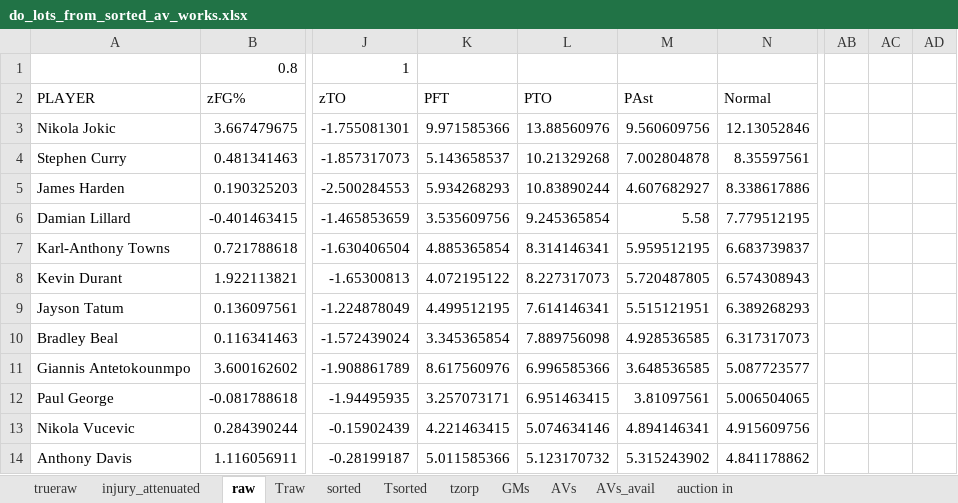
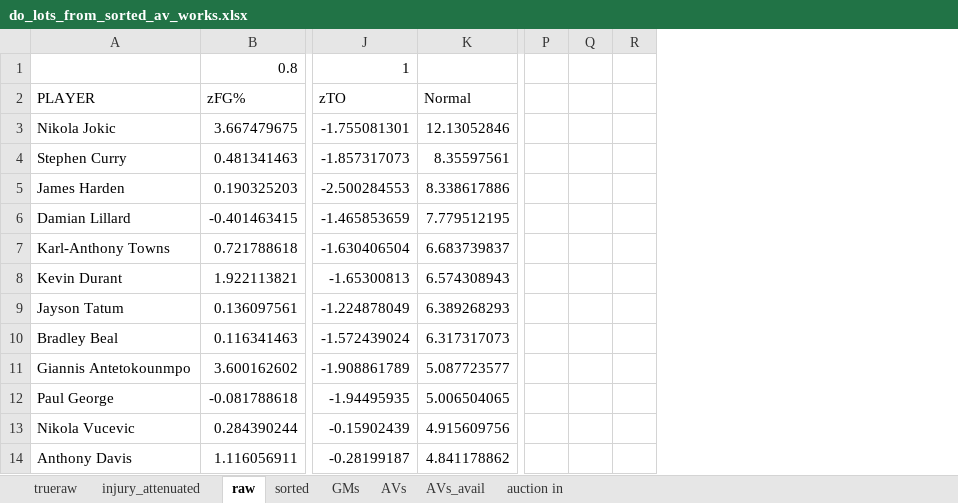
Before and after one commit to robgarbanati/fbb, an Excel workbook: draft/do_lots_from_sorted_av_works.xlsx, sheet raw, drawn as a sheet; only a part is shown, gaps mark what is left out; values as stored, in another font and other column widths than the file's, no borders; conditional formats not drawn; removed rows and columns are numbered as before the commit, all else as after; the diff names each change by its address in the sheet, - before the commit and + after, or states it on an @@ line.

```diff
--- a/draft/do_lots_from_sorted_av_works.xlsx (sheet raw)
+++ b/draft/do_lots_from_sorted_av_works.xlsx (sheet raw)
-sheet tab: Traw
-sheet tab: Tsorted
-sheet tab: tzorp
-column K (PFT), rows 3-14: 9.971585366 | 5.143658537 | 5.934268293 | 3.535609756 | 4.885365854 | 4.072195122 | 4.499512195 | 3.345365854 | 8.617560976 | 3.257073171 | 4.221463415 | 5.011585366
-column L (PTO), rows 3-14: 13.88560976 | 10.21329268 | 10.83890244 | 9.245365854 | 8.314146341 | 8.227317073 | 7.614146341 | 7.889756098 | 6.996585366 | 6.951463415 | 5.074634146 | 5.123170732
-column M (PAst), rows 3-14: 9.560609756 | 7.002804878 | 4.607682927 | 5.58 | 5.959512195 | 5.720487805 | 5.515121951 | 4.928536585 | 3.648536585 | 3.81097561 | 4.894146341 | 5.315243902
+column P, empty
+column Q, empty
+column R, empty
-column AB, empty
-column AC, empty
-column AD, empty
```
Also changed, not shown: sheet AVs_avail, sheet AVs, sheet sorted, sheet GMs, formulas that keep their value, hidden cells, draft/10-1-900-test.xlsx.
